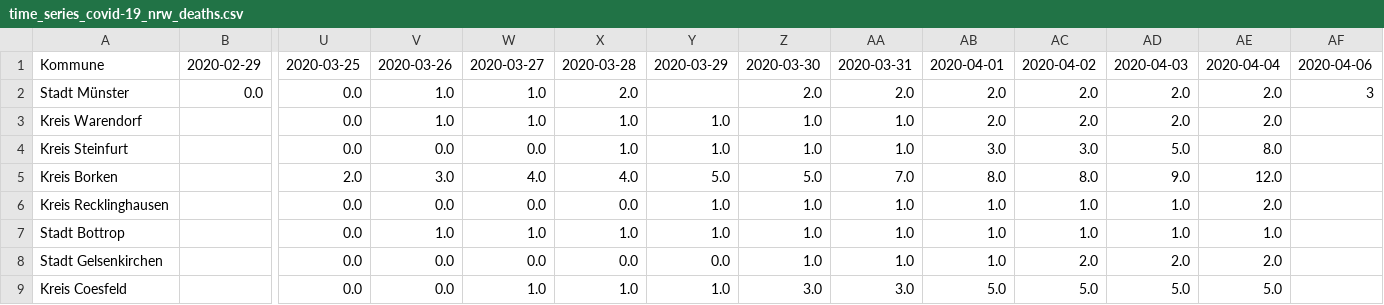
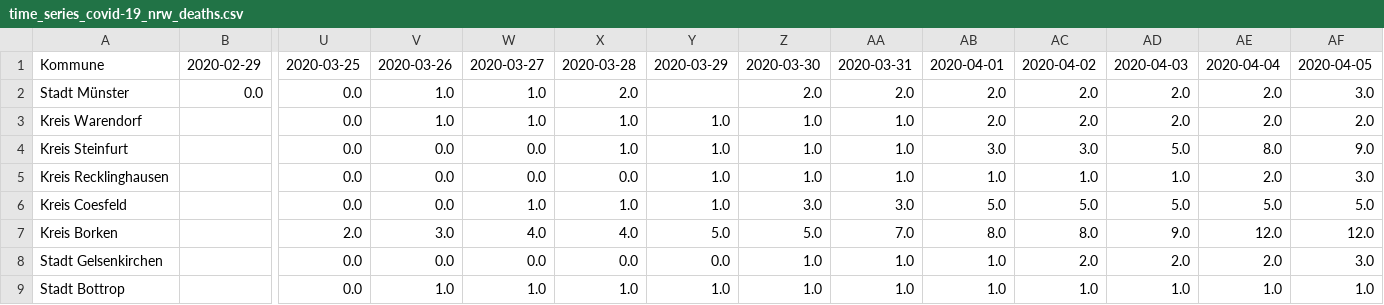
Before and after one commit to codeformuenster/COVID-19-NRW, a CSV file: data/time_series/time_series_covid-19_nrw_deaths.csv, drawn as a sheet; only a part is shown, gaps mark what is left out; removed rows and columns are numbered as before the commit, all else as after; rows hold the shown columns only; the diff names each change by its address in the sheet, - before the commit and + after, or states it on an @@ line.

```diff
--- a/data/time_series/time_series_covid-19_nrw_deaths.csv
+++ b/data/time_series/time_series_covid-19_nrw_deaths.csv
-AF1: 2020-04-06
+AF1: 2020-04-05
-AF2: 3
+AF2: 3.0
-AF3: (empty)
+AF3: 2.0
-AF4: (empty)
+AF4: 9.0
+row 5: Kreis Recklinghausen |  | 0.0 | 0.0 | 0.0 | 0.0 | 1.0 | 1.0 | 1.0 | 1.0 | 1.0 | 1.0 | 2.0 | 3.0
+row 6: Kreis Coesfeld |  | 0.0 | 0.0 | 1.0 | 1.0 | 1.0 | 3.0 | 3.0 | 5.0 | 5.0 | 5.0 | 5.0 | 5.0
-AF7: (empty)
+AF7: 12.0
-A8: Kreis Recklinghausen
+A8: Stadt Gelsenkirchen
-Y8: 1.0
+Y8: 0.0
-AC8: 1.0
+AC8: 2.0
-AD8: 1.0
+AD8: 2.0
-AF8: (empty)
+AF8: 3.0
-AF9: (empty)
+AF9: 1.0
-row 8: Stadt Gelsenkirchen |  | 0.0 | 0.0 | 0.0 | 0.0 | 0.0 | 1.0 | 1.0 | 1.0 | 2.0 | 2.0 | 2.0
-row 9: Kreis Coesfeld |  | 0.0 | 0.0 | 1.0 | 1.0 | 1.0 | 3.0 | 3.0 | 5.0 | 5.0 | 5.0 | 5.0
```
Also changed, not shown: data/time_series/time_series_covid-19_nrw_confirmed.csv, data/time_series/time_series_covid-19_nrw_recovered.csv, 16 other files.
